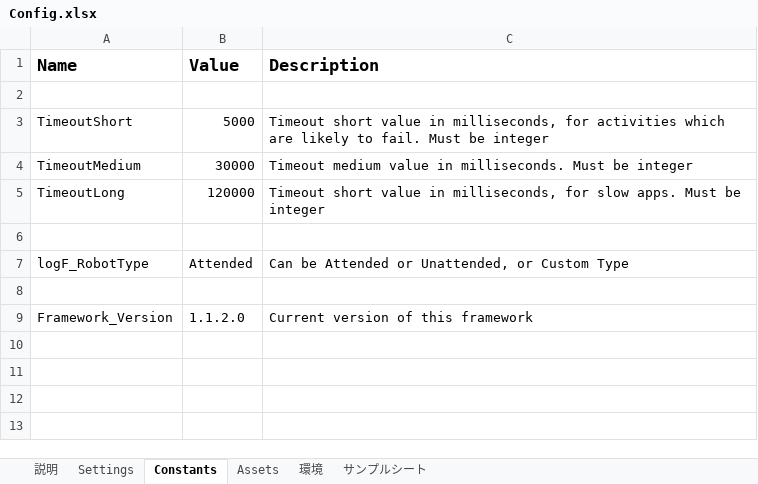
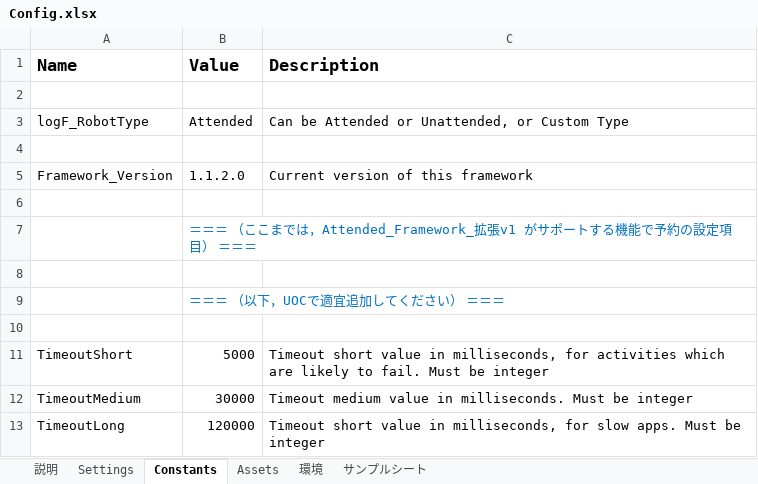
Before and after one commit to TakahiroKatsumata/Customized_Attended_Framework_extension_v1_and_Activity_package, an Excel workbook: 勝又自作Attended_Framework_拡張v1/Data/Config.xlsx, sheet Constants, drawn as a sheet; values as stored, in another font and other column widths than the file's, no borders; removed rows and columns are numbered as before the commit, all else as after; the diff names each change by its address in the sheet, - before the commit and + after, or states it on an @@ line.

```diff
--- a/勝又自作Attended_Framework_拡張v1/Data/Config.xlsx (sheet Constants)
+++ b/勝又自作Attended_Framework_拡張v1/Data/Config.xlsx (sheet Constants)
@@ row 7 moved to row 3: logF_RobotType @@
+row 4: (empty)
@@ row 9 moved to row 5: Framework_Version @@
+row 6: (empty)
+row 7:  | ＝＝＝ （ここまでは，Attended_Framework_拡張v1 がサポートする機能で予約の設定項目） ＝＝＝
+row 8: (empty)
+row 9:  | ＝＝＝ （以下，UOCで適宜追加してください） ＝＝＝
+row 10: (empty)
-row 6: (empty)
-row 8: (empty)
```
Also changed, not shown: sheet Settings, sheet 説明, sheet 環境, sheet Assets, charts or pictures, 勝又自作Attended_Framework_拡張v1/Data/サンプルRPAワーク/PARAM/Parameters.xlsx, 9 other files.
